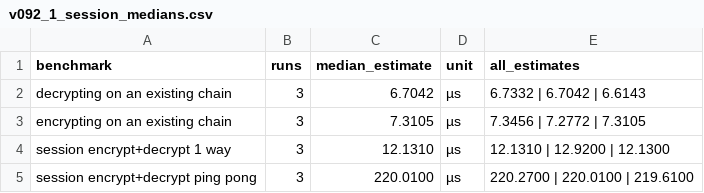
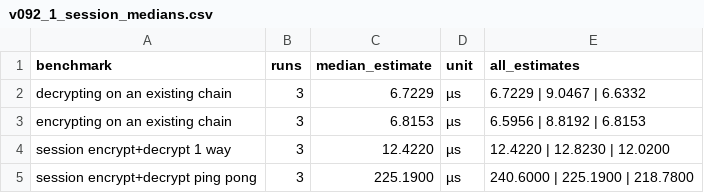
Before and after one commit to rosenkr/kex-signal-ratchet-benches, a CSV file: example/latitude5530/v092_1_session_medians.csv, drawn as a sheet.

```diff
--- a/example/latitude5530/v092_1_session_medians.csv
+++ b/example/latitude5530/v092_1_session_medians.csv
@@ -1,5 +1,5 @@
 benchmark,runs,median_estimate,unit,all_estimates
-decrypting on an existing chain,3,6.7042,µs,6.7332 | 6.7042 | 6.6143
-encrypting on an existing chain,3,7.3105,µs,7.3456 | 7.2772 | 7.3105
-session encrypt+decrypt 1 way,3,12.1310,µs,12.1310 | 12.9200 | 12.1300
-session encrypt+decrypt ping pong,3,220.0100,µs,220.2700 | 220.0100 | 219.6100
+decrypting on an existing chain,3,6.7229,µs,6.7229 | 9.0467 | 6.6332
+encrypting on an existing chain,3,6.8153,µs,6.5956 | 8.8192 | 6.8153
+session encrypt+decrypt 1 way,3,12.4220,µs,12.4220 | 12.8230 | 12.0200
+session encrypt+decrypt ping pong,3,225.1900,µs,240.6000 | 225.1900 | 218.7800
```
Also changed, not shown: example/latitude5530/chain_medians.csv, example/latitude5530/spqr_medians.csv, 2 other files.
